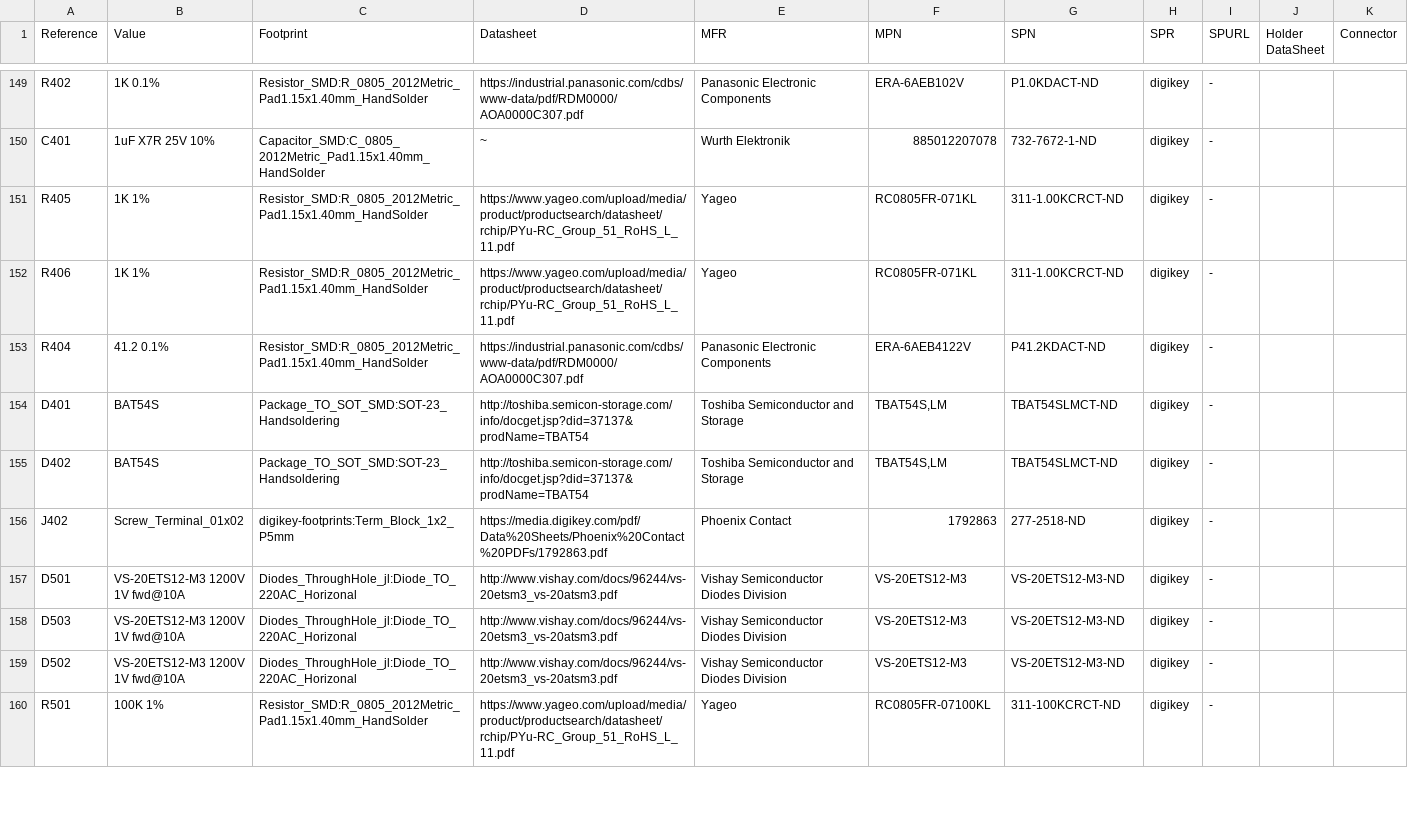
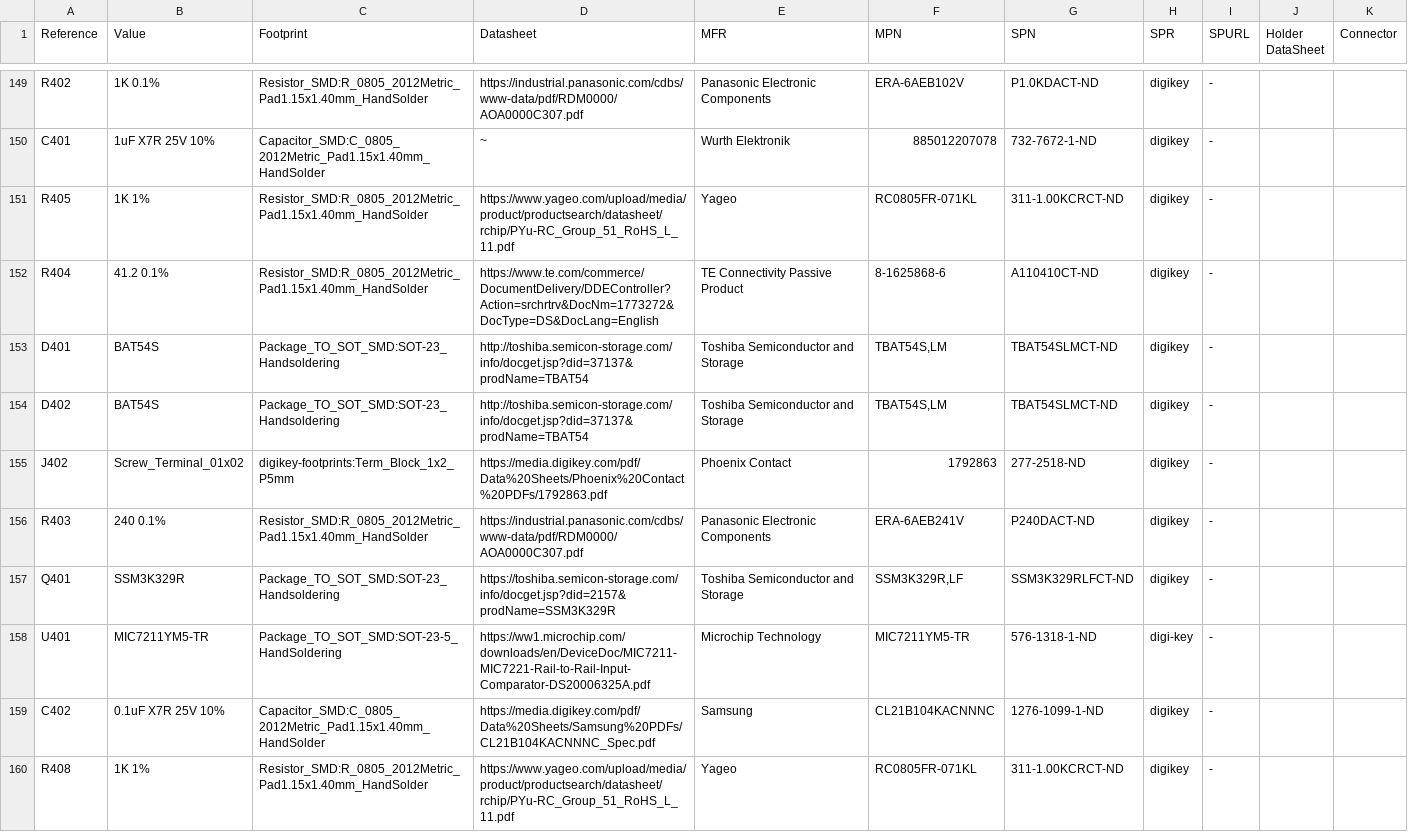
Before and after one commit to djwlynch/GridTiedBatteryBoostConverter, a CSV file: GridTiedBatteryBoostConverter.csv, drawn as a sheet; only a part is shown, gaps mark what is left out; the shorter side is filled out with more unchanged rows; the diff covers the shown part only.

Commit message:
Added Auto Range circuit to the Mains Current Sense, this will give close to 1W resolution on the mains measurment in the range 0-2000W vs about 6.6W resolution.  Updated the BOM, which I think caused a heap of files to appear changed to git.  Also spotted an error on the 41.2 ohm resistor , had a digikey partnumber of a 41.2K ohm part, which would have probable smoked something at that been inserted in the path of a current source shuch as the current transformer.

```diff
--- a/GridTiedBatteryBoostConverter.csv
+++ b/GridTiedBatteryBoostConverter.csv
@@ -151,4 +151,3 @@ Reference, Value, Footprint, Datasheet, MFR, MPN, SPN, SPR, SPURL, Holder DataSh
 "R405","1K 1%","Resistor_SMD:R_0805_2012Metric_Pad1.15x1.40mm_HandSolder","https://www.yageo.com/upload/media/product/productsearch/datasheet/rchip/PYu-RC_Group_51_RoHS_L_11.pdf","Yageo","RC0805FR-071KL","311-1.00KCRCT-ND","digikey","-","",""
-"R406","1K 1%","Resistor_SMD:R_0805_2012Metric_Pad1.15x1.40mm_HandSolder","https://www.yageo.com/upload/media/product/productsearch/datasheet/rchip/PYu-RC_Group_51_RoHS_L_11.pdf","Yageo","RC0805FR-071KL","311-1.00KCRCT-ND","digikey","-","",""
-"R404","41.2  0.1%","Resistor_SMD:R_0805_2012Metric_Pad1.15x1.40mm_HandSolder","https://industrial.panasonic.com/cdbs/www-data/pdf/RDM0000/AOA0000C307.pdf","Panasonic Electronic Components","ERA-6AEB4122V","P41.2KDACT-ND","digikey","-","",""
+"R404","41.2  0.1%","Resistor_SMD:R_0805_2012Metric_Pad1.15x1.40mm_HandSolder","https://www.te.com/commerce/DocumentDelivery/DDEController?Action=srchrtrv&DocNm=1773272&DocType=DS&DocLang=English","TE Connectivity Passive Product","8-1625868-6","A110410CT-ND","digikey","-","",""
 "D401","BAT54S","Package_TO_SOT_SMD:SOT-23_Handsoldering","http://toshiba.semicon-storage.com/info/docget.jsp?did=37137&prodName=TBAT54","Toshiba Semiconductor and Storage","TBAT54S,LM","TBAT54SLMCT-ND","digikey","-","",""
@@ -156 +155,6 @@ Reference, Value, Footprint, Datasheet, MFR, MPN, SPN, SPR, SPURL, Holder DataSh
 "J402","Screw_Terminal_01x02","digikey-footprints:Term_Block_1x2_P5mm","https://media.digikey.com/pdf/Data%20Sheets/Phoenix%20Contact%20PDFs/1792863.pdf","Phoenix Contact","1792863","277-2518-ND","digikey","-","",""
+"R403","240  0.1%","Resistor_SMD:R_0805_2012Metric_Pad1.15x1.40mm_HandSolder","https://industrial.panasonic.com/cdbs/www-data/pdf/RDM0000/AOA0000C307.pdf","Panasonic Electronic Components","ERA-6AEB241V","P240DACT-ND","digikey","-","",""
+"Q401","SSM3K329R","Package_TO_SOT_SMD:SOT-23_Handsoldering","https://toshiba.semicon-storage.com/info/docget.jsp?did=2157&prodName=SSM3K329R","Toshiba Semiconductor and Storage","SSM3K329R,LF","SSM3K329RLFCT-ND","digikey","-","",""
+"U401","MIC7211YM5-TR","Package_TO_SOT_SMD:SOT-23-5_HandSoldering","https://ww1.microchip.com/downloads/en/DeviceDoc/MIC7211-MIC7221-Rail-to-Rail-Input-Comparator-DS20006325A.pdf","Microchip Technology","MIC7211YM5-TR","576-1318-1-ND","digi-key","-","",""
+"C402","0.1uF X7R 25V 10%","Capacitor_SMD:C_0805_2012Metric_Pad1.15x1.40mm_HandSolder","https://media.digikey.com/pdf/Data%20Sheets/Samsung%20PDFs/CL21B104KACNNNC_Spec.pdf","Samsung","CL21B104KACNNNC","1276-1099-1-ND","digikey","-","",""
+"R408","1K 1%","Resistor_SMD:R_0805_2012Metric_Pad1.15x1.40mm_HandSolder","https://www.yageo.com/upload/media/product/productsearch/datasheet/rchip/PYu-RC_Group_51_RoHS_L_11.pdf","Yageo","RC0805FR-071KL","311-1.00KCRCT-ND","digikey","-","",""
```
Also changed, not shown: 9 added rows elsewhere in this file, BomsAway_GridTiedBatteryBoostConverter.csv, 14 other files.
